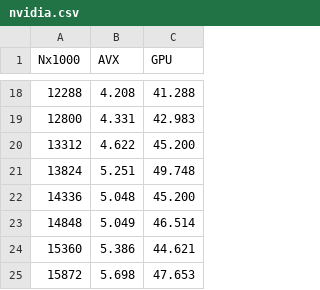
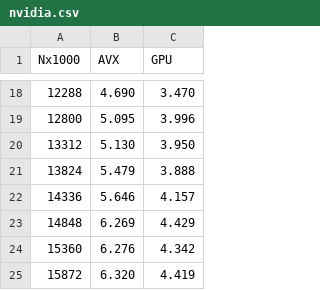
Before and after one commit to leok7v/oblast, a CSV file: profile/nvidia.csv, drawn as a sheet; only a part is shown, gaps mark what is left out; the diff covers the shown part only.

```diff
--- a/profile/nvidia.csv
+++ b/profile/nvidia.csv
@@ -18,8 +18,8 @@ Nx1000,   AVX,     GPU
- 12288, 4.208,  41.288
- 12800, 4.331,  42.983
- 13312, 4.622,  45.200
- 13824, 5.251,  49.748
- 14336, 5.048,  45.200
- 14848, 5.049,  46.514
- 15360, 5.386,  44.621
- 15872, 5.698,  47.653
+ 12288, 4.690,   3.470
+ 12800, 5.095,   3.996
+ 13312, 5.130,   3.950
+ 13824, 5.479,   3.888
+ 14336, 5.646,   4.157
+ 14848, 6.269,   4.429
+ 15360, 6.276,   4.342
+ 15872, 6.320,   4.419
```
Also changed, not shown: 32 edited cells elsewhere in this file, profile/intel.csv, 4 other files.
